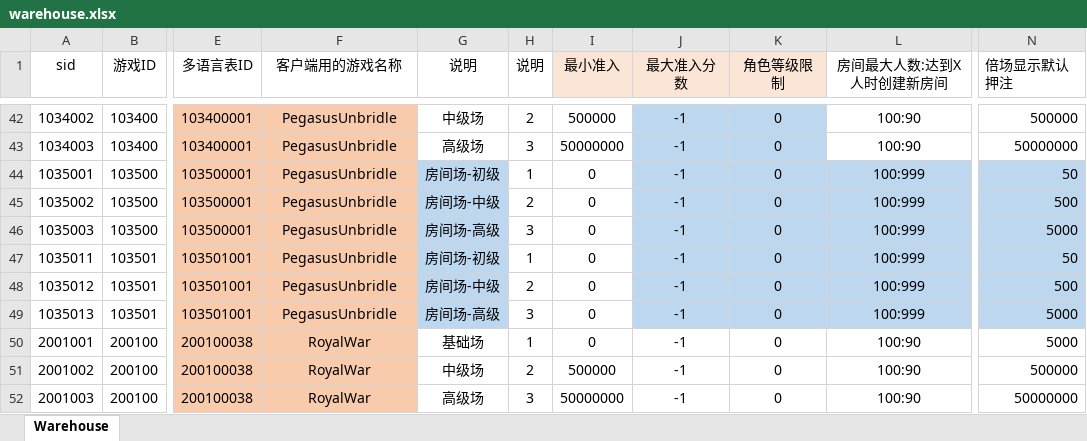
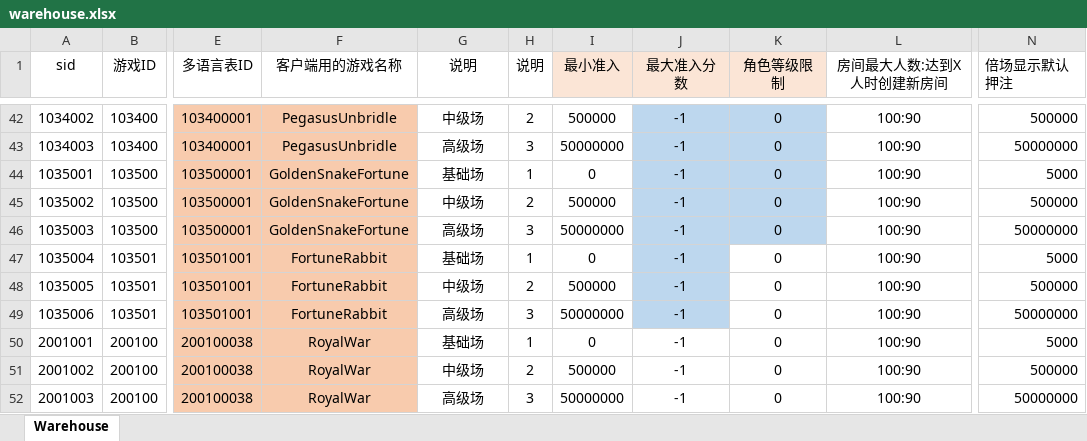
Before and after one commit to yanhailong/jjj_server, an Excel workbook: hall/resources/sample/warehouse.xlsx, sheet Warehouse, drawn as a sheet; only a part is shown, gaps mark what is left out; values as stored, in another font and other column widths than the file's, no borders; the diff covers the shown part only; the diff names each change by its address in the sheet, - before the commit and + after, or states it on an @@ line.

```diff
--- a/hall/resources/sample/warehouse.xlsx (sheet Warehouse)
+++ b/hall/resources/sample/warehouse.xlsx (sheet Warehouse)
-F44:F46 (客户端用的游戏名称): PegasusUnbridle
+F44:F46 (客户端用的游戏名称): GoldenSnakeFortune
-G44 (说明): 房间场-初级
+G44 (说明): 基础场
-G44:G49 fill: #BDD7EE
+G44:G49 fill: none
-L44:L49 (房间最大人数:达到X人时创建新房间): 100:999
+L44:L49 (房间最大人数:达到X人时创建新房间): 100:90
-L44:L46 fill: #BDD7EE
+L44:L46 fill: none
-N44 (倍场显示默认押注): 50
+N44 (倍场显示默认押注): 5000
-N44:N49 fill: #BDD7EE
+N44:N49 fill: none
-G45 (说明): 房间场-中级
+G45 (说明): 中级场
-I45 (最小准入): 0
+I45 (最小准入): 500000
-N45 (倍场显示默认押注): 500
+N45 (倍场显示默认押注): 500000
-G46 (说明): 房间场-高级
+G46 (说明): 高级场
-I46 (最小准入): 0
+I46 (最小准入): 50000000
-N46 (倍场显示默认押注): 5000
+N46 (倍场显示默认押注): 50000000
-A47 (sid): 1035011
+A47 (sid): 1035004
-F47:F49 (客户端用的游戏名称): PegasusUnbridle
+F47:F49 (客户端用的游戏名称): FortuneRabbit
-G47 (说明): 房间场-初级
+G47 (说明): 基础场
-K47:L49 fill: #BDD7EE
+K47:L49 fill: none
-N47 (倍场显示默认押注): 50
+N47 (倍场显示默认押注): 5000
-A48 (sid): 1035012
+A48 (sid): 1035005
-G48 (说明): 房间场-中级
+G48 (说明): 中级场
-I48 (最小准入): 0
+I48 (最小准入): 500000
-N48 (倍场显示默认押注): 500
+N48 (倍场显示默认押注): 500000
-A49 (sid): 1035013
+A49 (sid): 1035006
-G49 (说明): 房间场-高级
+G49 (说明): 高级场
-I49 (最小准入): 0
+I49 (最小准入): 50000000
-N49 (倍场显示默认押注): 5000
+N49 (倍场显示默认押注): 50000000
```
Also changed, not shown: 18 edited cells and cell formats elsewhere in this sheet, poker/resources/sample/warehouse.xlsx, slots/resources/sample/warehouse.xlsx, 1 other file.
